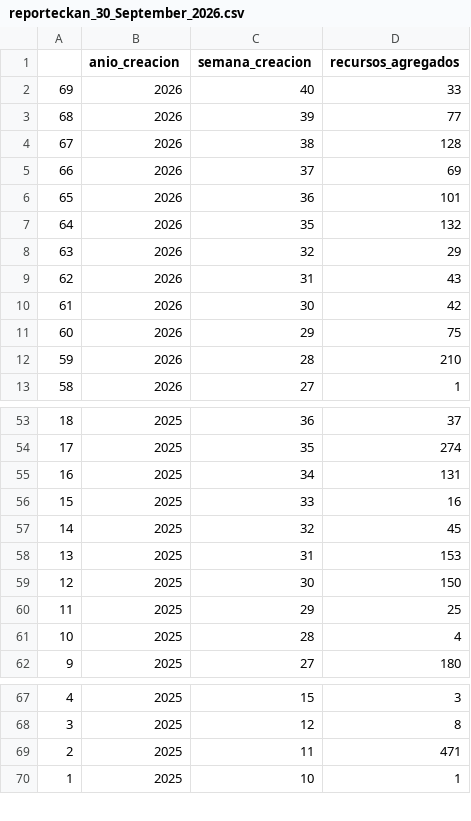
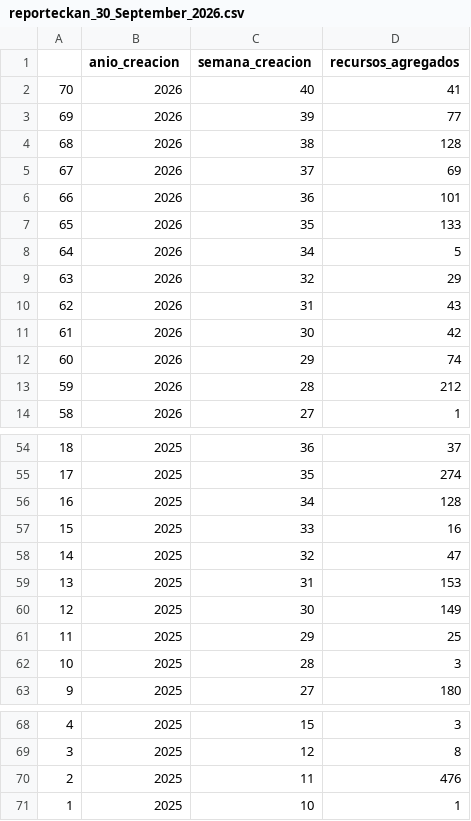
Before and after one commit to AlejandraFranSi/ckan_csv, a CSV file: reporteckan_30_September_2026.csv, drawn as a sheet; only a part is shown, gaps mark what is left out; the diff covers the shown part only.

Commit message:
Actualizar reporte

```diff
--- a/reporteckan_30_September_2026.csv
+++ b/reporteckan_30_September_2026.csv
@@ -1,8 +1,9 @@
 ,anio_creacion,semana_creacion,recursos_agregados
-69,2026,40,33
-68,2026,39,77
-67,2026,38,128
-66,2026,37,69
-65,2026,36,101
-64,2026,35,132
+70,2026,40,41
+69,2026,39,77
+68,2026,38,128
+67,2026,37,69
+66,2026,36,101
+65,2026,35,133
+64,2026,34,5
 63,2026,32,29
@@ -10,4 +11,4 @@
 61,2026,30,42
-60,2026,29,75
-59,2026,28,210
+60,2026,29,74
+59,2026,28,212
 58,2026,27,1
@@ -54,9 +55,9 @@
 17,2025,35,274
-16,2025,34,131
+16,2025,34,128
 15,2025,33,16
-14,2025,32,45
+14,2025,32,47
 13,2025,31,153
-12,2025,30,150
+12,2025,30,149
 11,2025,29,25
-10,2025,28,4
+10,2025,28,3
 9,2025,27,180
@@ -68,3 +69,3 @@
 3,2025,12,8
-2,2025,11,471
+2,2025,11,476
 1,2025,10,1
```
Also changed, not shown: 11 edited cells elsewhere in this file.
